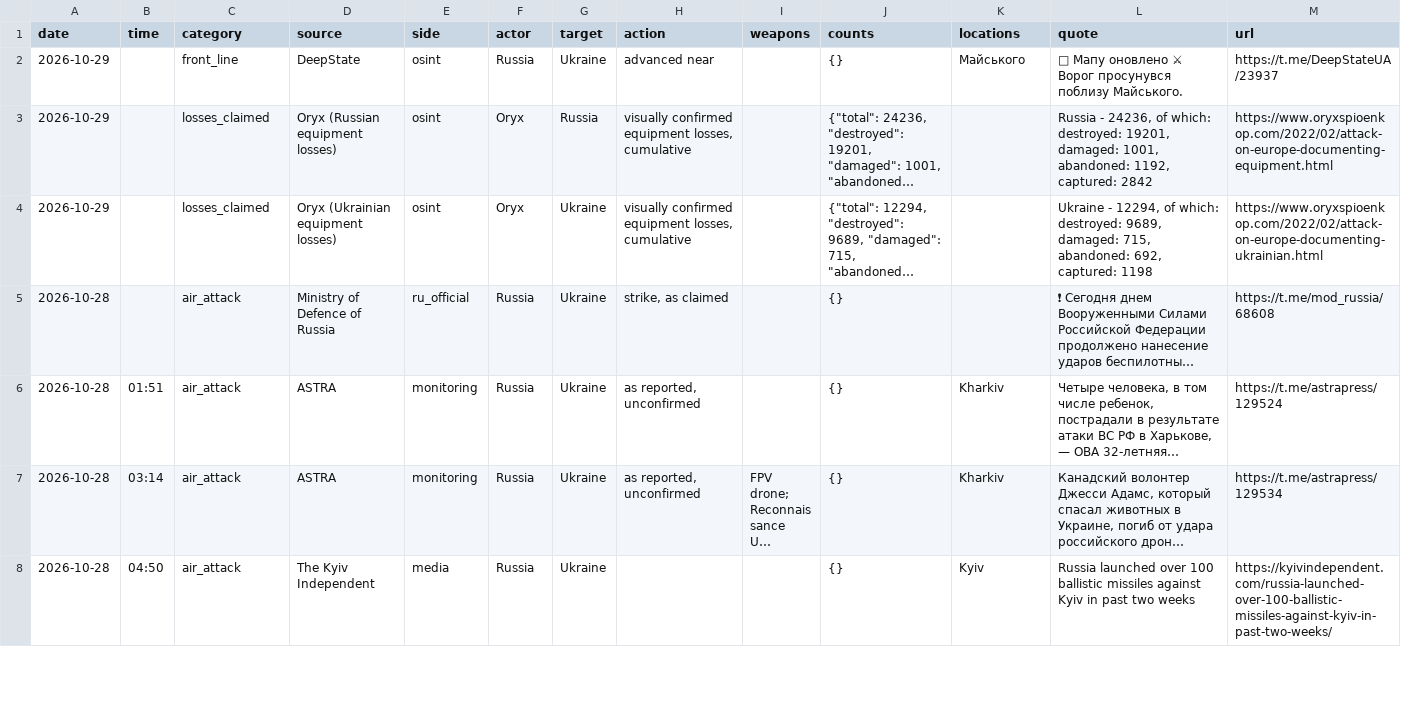
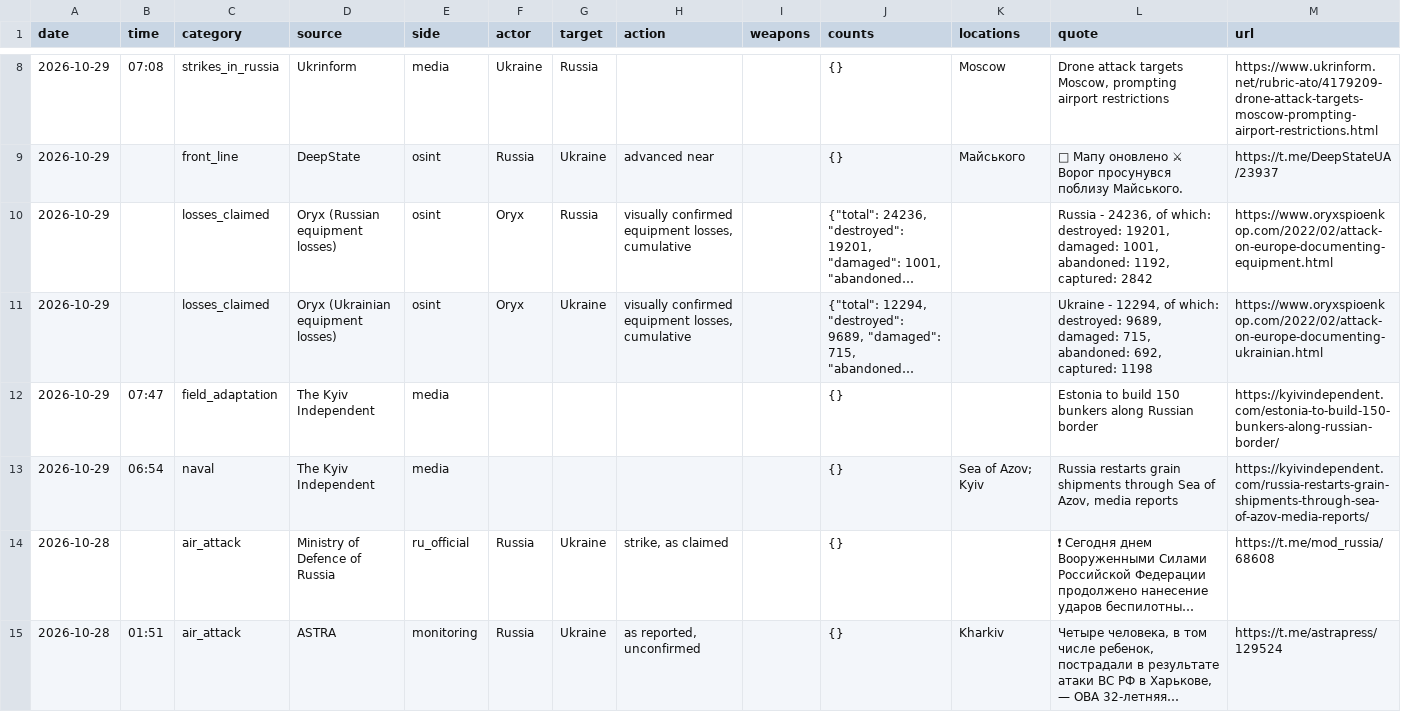
Before and after one commit to avalynn-circe/war-ledger, a CSV file: site/events.csv, drawn as a sheet; only a part is shown, gaps mark what is left out; the shorter side is filled out with more unchanged rows; long unchanged cells end in …; the diff covers the shown part only; the diff names each change by its address in the sheet, - before the commit and + after, or states it on an @@ line.

```diff
--- a/site/events.csv
+++ b/site/events.csv
+row 8: 2026-10-29 | 07:08 | strikes_in_russia | Ukrinform | media | Ukraine | Russia |  |  | {} | Moscow | Drone attack targets Moscow, prompting airport restrictions | https://www.ukrinform.net/rubric-ato/4179209-drone-attack-targets-moscow-prompting-airport-restrictions.html
+row 12: 2026-10-29 | 07:47 | field_adaptation | The Kyiv Independent | media |  |  |  |  | {} |  | Estonia to build 150 bunkers along Russian border | https://kyivindependent.com/estonia-to-build-150-bunkers-along-russian-border/
+row 13: 2026-10-29 | 06:54 | naval | The Kyiv Independent | media |  |  |  |  | {} | Sea of Azov; Kyiv | Russia restarts grain shipments through Sea of Azov, media reports | https://kyivindependent.com/russia-restarts-grain-shipments-through-sea-of-azov-media-reports/
```
Also changed, not shown: 6 added rows elsewhere in this file, 36 other files.
